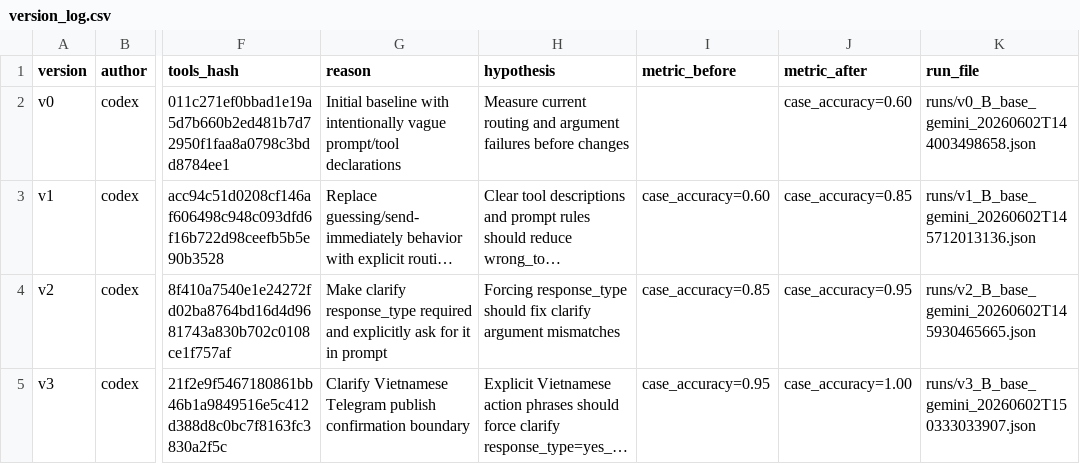
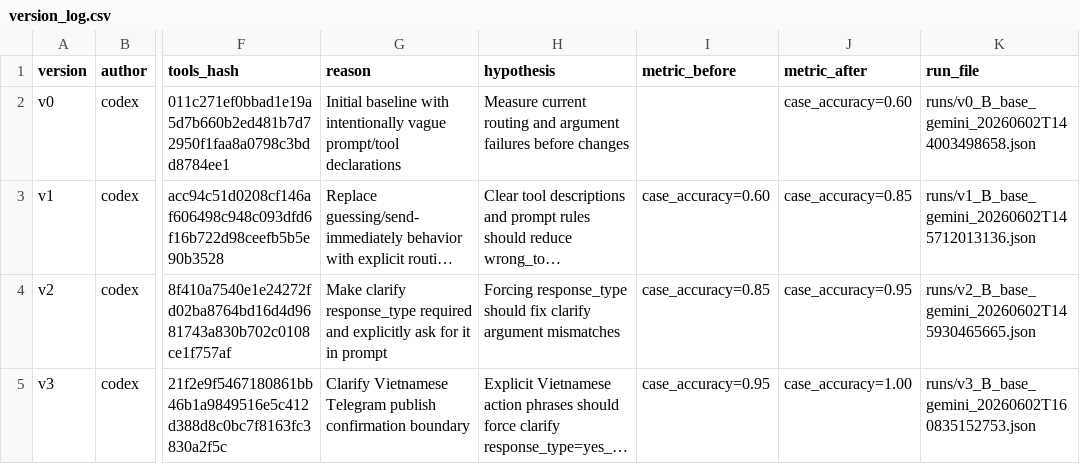
Before and after one commit to VinUni-AI20k/Day04-C401-Prompt-Engineering-Tool-Calling-Labs-student, a CSV file: starter_v0/artifacts/version_log.csv, drawn as a sheet; only a part is shown, gaps mark what is left out; long unchanged cells end in …; the diff names each change by its address in the sheet, - before the commit and + after, or states it on an @@ line.

```diff
--- a/starter_v0/artifacts/version_log.csv
+++ b/starter_v0/artifacts/version_log.csv
-K5 (run_file): runs/v3_B_base_gemini_20260602T150333033907.json
+K5 (run_file): runs/v3_B_base_gemini_20260602T160835152753.json
```
Also changed, not shown: 5 other files.
